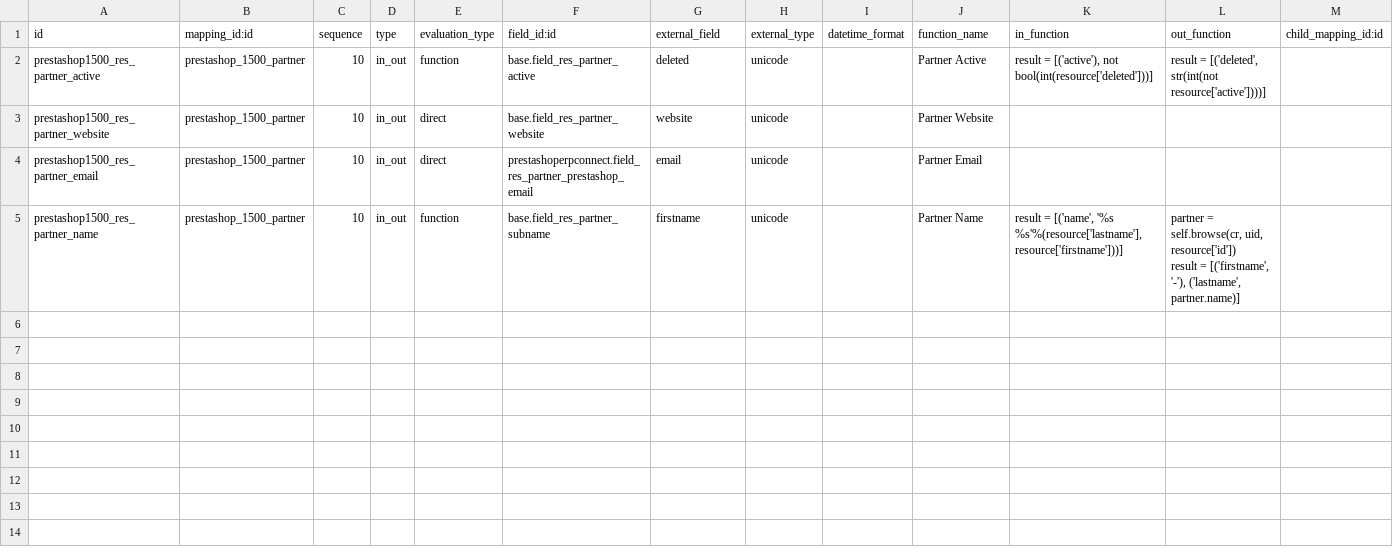
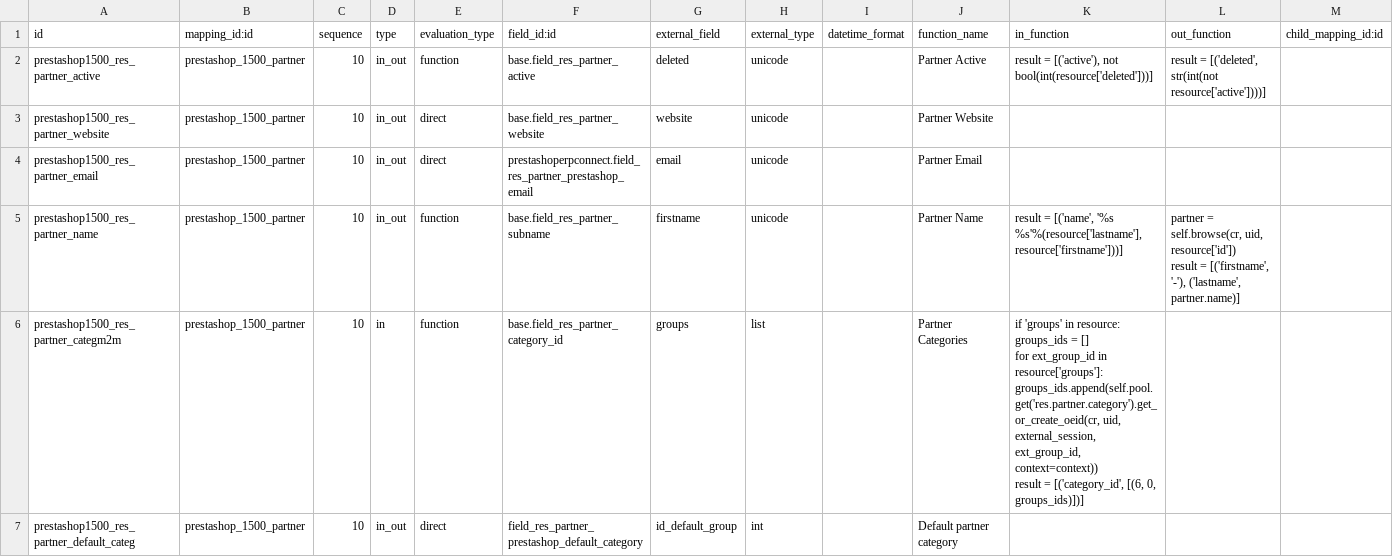
Before and after one commit to effectiveDev0818/prestashop_connector, a CSV file: prestashoperpconnect/settings/1.5.0.0/res.partner/external.mappinglines.template.csv, drawn as a sheet; only a part is shown; rows hold the shown columns only; ↵ is a line break in a cell; the diff names each change by its address in the sheet, - before the commit and + after, or states it on an @@ line.

Commit message:
Add mapping for partner categories. FIX for VAT mapping line

```diff
--- a/prestashoperpconnect/settings/1.5.0.0/res.partner/external.mappinglines.template.csv
+++ b/prestashoperpconnect/settings/1.5.0.0/res.partner/external.mappinglines.template.csv
+row 6: prestashop1500_res_partner_categm2m | prestashop_1500_partner | 10 | in | function | base.field_res_partner_category_id | groups | list |  | Partner Categories | if 'groups' in resource: ↵ groups_ids = [] ↵ for ext_group_id in resource['groups']: ↵ groups_ids.append(self.pool.get('res.partner.category').get_or_create_oeid(cr, uid, external_session, ext_group_id, context=context)) ↵ result = [('category_id', [(6, 0, groups_ids)])]
+row 7: prestashop1500_res_partner_default_categ | prestashop_1500_partner | 10 | in_out | direct | field_res_partner_prestashop_default_category | id_default_group | int |  | Default partner category
```
Also changed, not shown: prestashoperpconnect/settings/1.5.0.0/res.partner.address/external.mappinglines.template.csv, 4 other files.
